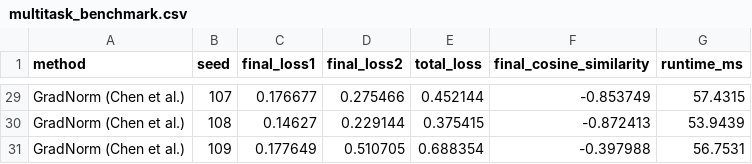
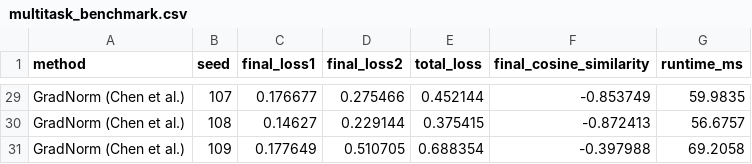
Before and after one commit to Shrey1006/OT_Ass8, a CSV file: D_submodular_parallel/results/multitask_benchmark.csv, drawn as a sheet; only a part is shown, gaps mark what is left out; the diff covers the shown part only.

```diff
--- a/D_submodular_parallel/results/multitask_benchmark.csv
+++ b/D_submodular_parallel/results/multitask_benchmark.csv
@@ -29,3 +29,3 @@ method,seed,final_loss1,final_loss2,total_loss,final_cosine_similarity,runtime_m
-"GradNorm (Chen et al.)",107,0.176677,0.275466,0.452144,-0.853749,57.4315
-"GradNorm (Chen et al.)",108,0.14627,0.229144,0.375415,-0.872413,53.9439
-"GradNorm (Chen et al.)",109,0.177649,0.510705,0.688354,-0.397988,56.7531
+"GradNorm (Chen et al.)",107,0.176677,0.275466,0.452144,-0.853749,59.9835
+"GradNorm (Chen et al.)",108,0.14627,0.229144,0.375415,-0.872413,56.6757
+"GradNorm (Chen et al.)",109,0.177649,0.510705,0.688354,-0.397988,69.2058
```
Also changed, not shown: 27 edited cells elsewhere in this file, D_submodular_parallel/results/fedavg_benchmark.csv, 6 other files.
